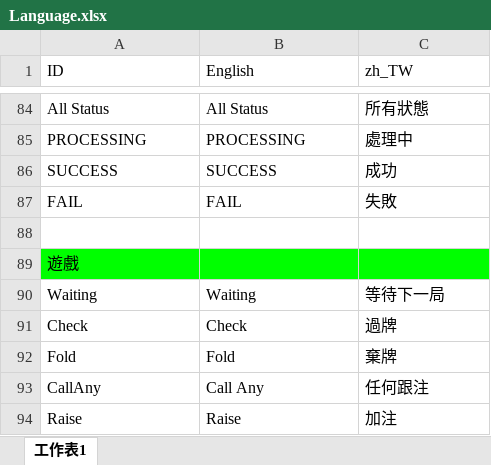
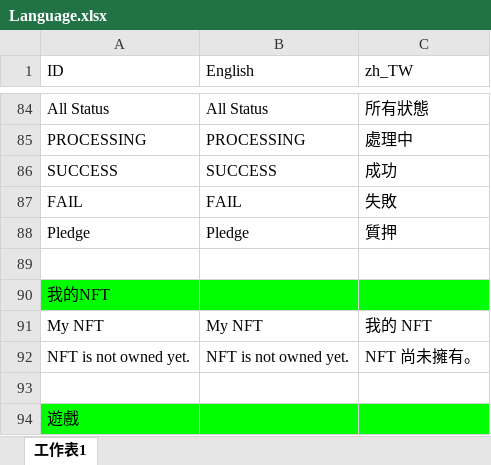
Before and after one commit to wu11158001/Kooco_TexasHoldem, an Excel workbook: Kooco_TexasHoldem/Assets/Resources/Language/Language.xlsx, sheet 工作表1, drawn as a sheet; only a part is shown, gaps mark what is left out; the shorter side is filled out with more unchanged rows; values as stored, in another font and other column widths than the file's, no borders; charts and pictures not drawn; the diff names each change by its address in the sheet, - before the commit and + after, or states it on an @@ line.

```diff
--- a/Kooco_TexasHoldem/Assets/Resources/Language/Language.xlsx (sheet 工作表1)
+++ b/Kooco_TexasHoldem/Assets/Resources/Language/Language.xlsx (sheet 工作表1)
+row 88: Pledge | Pledge | 質押
+row 89: (empty)
+row 90: 我的NFT
+row 91: My NFT | My NFT | 我的 NFT
+row 92: NFT is not owned yet. | NFT is not owned yet. | NFT 尚未擁有。
```
Also changed, not shown: 5 other files.
